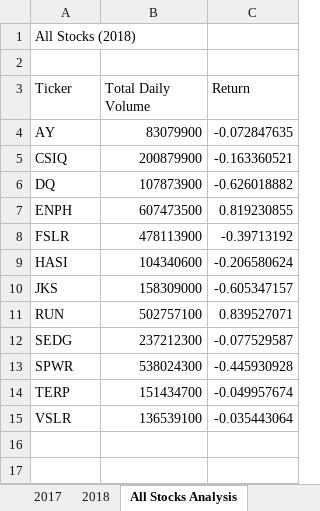
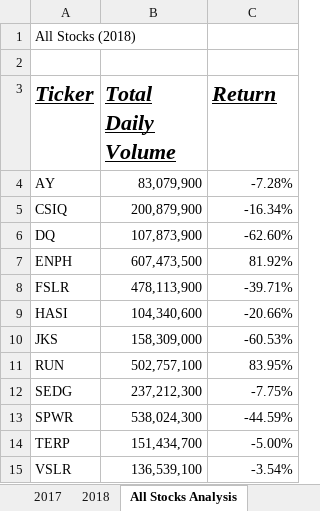
Before and after one commit to FrankPassalacqua88/Stock_Analysis, an Excel workbook: green_stocks.xlsm, sheet All Stocks Analysis, drawn as a sheet; values as stored, in another font and other column widths than the file's, no borders; the diff names each change by its address in the sheet, - before the commit and + after, or states it on an @@ line.

Commit message:
Update green_stocks.xlsm
Create the formatAllStocksAnalysisTable() sub. This sub formats the headers and data located in the All Stocks Analysis Sheet.

```diff
--- a/green_stocks.xlsm (sheet All Stocks Analysis)
+++ b/green_stocks.xlsm (sheet All Stocks Analysis)
@@ A3:C3 bold: off → on, italic: off → on, underline: off → on, text size: larger @@
-B4 (Total Daily Volume): 83079900
+B4 (Total Daily Volume): 83,079,900
-C4 (Return): -0.072847635
+C4 (Return): -7.28%
-B5 (Total Daily Volume): 200879900
+B5 (Total Daily Volume): 200,879,900
-C5 (Return): -0.163360521
+C5 (Return): -16.34%
-B6 (Total Daily Volume): 107873900
+B6 (Total Daily Volume): 107,873,900
-C6 (Return): -0.626018882
+C6 (Return): -62.60%
-B7 (Total Daily Volume): 607473500
+B7 (Total Daily Volume): 607,473,500
-C7 (Return): 0.819230855
+C7 (Return): 81.92%
-B8 (Total Daily Volume): 478113900
+B8 (Total Daily Volume): 478,113,900
-C8 (Return): -0.39713192
+C8 (Return): -39.71%
-B9 (Total Daily Volume): 104340600
+B9 (Total Daily Volume): 104,340,600
-C9 (Return): -0.206580624
+C9 (Return): -20.66%
-B10 (Total Daily Volume): 158309000
+B10 (Total Daily Volume): 158,309,000
-C10 (Return): -0.605347157
+C10 (Return): -60.53%
-B11 (Total Daily Volume): 502757100
+B11 (Total Daily Volume): 502,757,100
-C11 (Return): 0.839527071
+C11 (Return): 83.95%
-B12 (Total Daily Volume): 237212300
+B12 (Total Daily Volume): 237,212,300
-C12 (Return): -0.077529587
+C12 (Return): -7.75%
-B13 (Total Daily Volume): 538024300
+B13 (Total Daily Volume): 538,024,300
-C13 (Return): -0.445930928
+C13 (Return): -44.59%
-B14 (Total Daily Volume): 151434700
+B14 (Total Daily Volume): 151,434,700
-C14 (Return): -0.049957674
+C14 (Return): -5.00%
-B15 (Total Daily Volume): 136539100
+B15 (Total Daily Volume): 136,539,100
-C15 (Return): -0.035443064
+C15 (Return): -3.54%
```
Also changed, not shown: sheet 2018, other sheet tabs.
